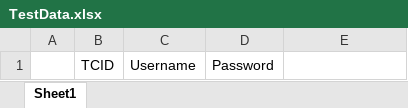
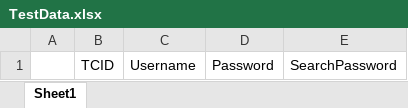
Before and after one commit to tariqansari/EbayTestAutomation, an Excel workbook: TestData.xlsx, sheet Sheet1, drawn as a sheet; values as stored, in another font and other column widths than the file's, no borders; the diff names each change by its address in the sheet, - before the commit and + after, or states it on an @@ line.

```diff
--- a/TestData.xlsx (sheet Sheet1)
+++ b/TestData.xlsx (sheet Sheet1)
-E1: (empty)
+E1: SearchPassword
```
Also changed, not shown: 44 other files.
